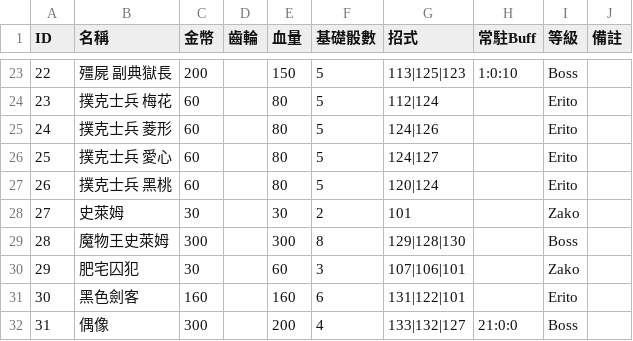
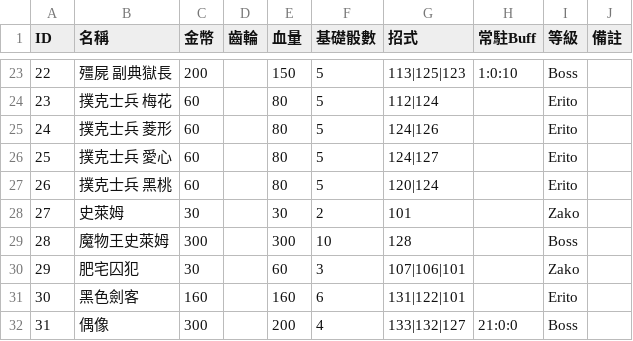
Before and after one commit to icepoleman/BattleDice, a CSV file: Assets/Resources/Language/tw/Game/enemy.csv, drawn as a sheet; only a part is shown, gaps mark what is left out.

```diff
--- a/Assets/Resources/Language/tw/Game/enemy.csv
+++ b/Assets/Resources/Language/tw/Game/enemy.csv
@@ -28,3 +28,3 @@ ID,名稱,金幣,齒輪,血量,基礎骰數,招式,常駐Buff,等級,備註
 27,史萊姆,30,,30,2,101,,Zako,
-28,魔物王史萊姆,300,,300,8,129|128|130,,Boss,
+28,魔物王史萊姆,300,,300,10,128,,Boss,
 29,肥宅囚犯,30,,60,3,107|106|101,,Zako,
```
Also changed, not shown: Assets/Resources/Language/tw/Game/BuffData.csv, Assets/Resources/Language/tw/Game/skill.csv, 9 other files.
